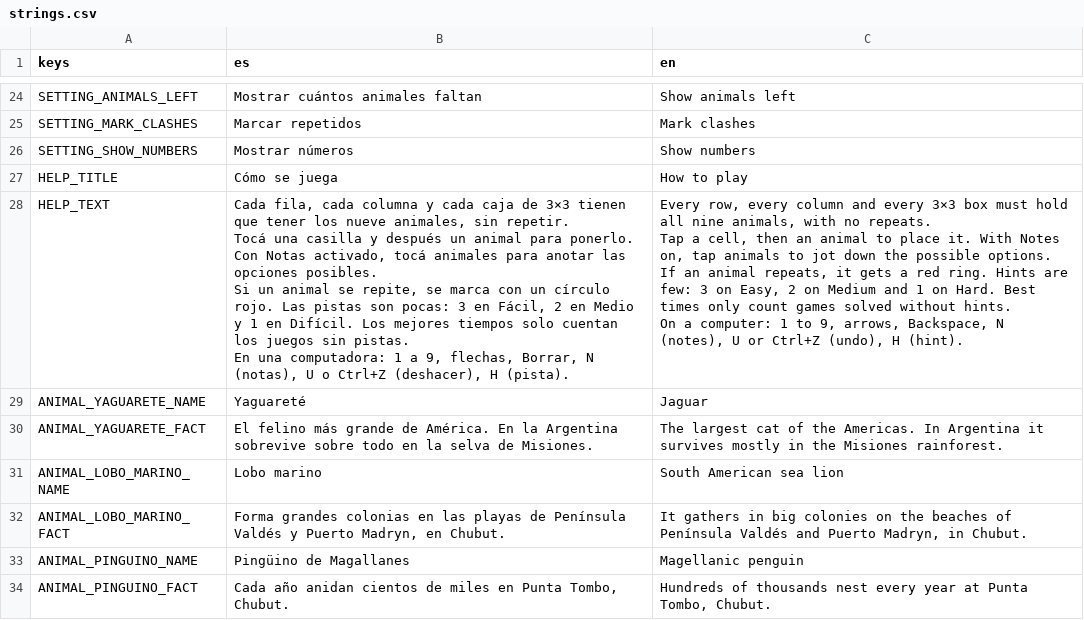
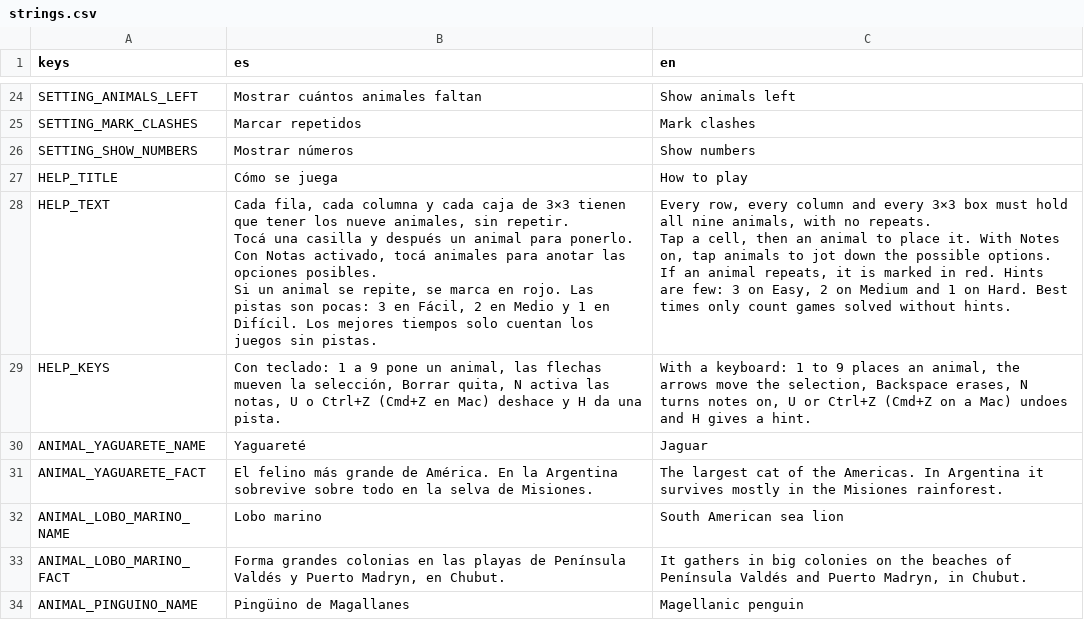
Before and after one commit to Churrinche-Games/bichoku, a CSV file: src/i18n/strings.csv, drawn as a sheet; only a part is shown, gaps mark what is left out; the shorter side is filled out with more unchanged rows.

Commit message:
Help lists the keyboard keys only where there is a keyboard

```diff
--- a/src/i18n/strings.csv
+++ b/src/i18n/strings.csv
@@ -27,15 +27,12 @@ SETTING_SHOW_NUMBERS,Mostrar números,Show numbers
 HELP_TITLE,Cómo se juega,How to play
-HELP_TEXT,"Cada fila, cada columna y cada caja de 3×3 tienen que tener los nueve animales, sin repetir.
-
-Tocá una casilla y después un animal para ponerlo. Con Notas activado, tocá animales para anotar las opciones posibles.
-
-Si un animal se repite, se marca con un círculo rojo. Las pistas son pocas: 3 en Fácil, 2 en Medio y 1 en Difícil. Los mejores tiempos solo cuentan los juegos sin pistas.
-
-En una computadora: 1 a 9, flechas, Borrar, N (notas), U o Ctrl+Z (deshacer), H (pista).","Every row, every column and every 3×3 box must hold all nine animals, with no repeats.
-
-Tap a cell, then an animal to place it. With Notes on, tap animals to jot down the possible options.
-
-If an animal repeats, it gets a red ring. Hints are few: 3 on Easy, 2 on Medium and 1 on Hard. Best times only count games solved without hints.
-
-On a computer: 1 to 9, arrows, Backspace, N (notes), U or Ctrl+Z (undo), H (hint)."
+HELP_TEXT,"Cada fila, cada columna y cada caja de 3×3 tienen que tener los nueve animales, sin repetir.
+
+Tocá una casilla y después un animal para ponerlo. Con Notas activado, tocá animales para anotar las opciones posibles.
+
+Si un animal se repite, se marca en rojo. Las pistas son pocas: 3 en Fácil, 2 en Medio y 1 en Difícil. Los mejores tiempos solo cuentan los juegos sin pistas.","Every row, every column and every 3×3 box must hold all nine animals, with no repeats.
+
+Tap a cell, then an animal to place it. With Notes on, tap animals to jot down the possible options.
+
+If an animal repeats, it is marked in red. Hints are few: 3 on Easy, 2 on Medium and 1 on Hard. Best times only count games solved without hints."
+HELP_KEYS,"Con teclado: 1 a 9 pone un animal, las flechas mueven la selección, Borrar quita, N activa las notas, U o Ctrl+Z (Cmd+Z en Mac) deshace y H da una pista.","With a keyboard: 1 to 9 places an animal, the arrows move the selection, Backspace erases, N turns notes on, U or Ctrl+Z (Cmd+Z on a Mac) undoes and H gives a hint."
 ANIMAL_YAGUARETE_NAME,Yaguareté,Jaguar
```
Also changed, not shown: 5 other files.
